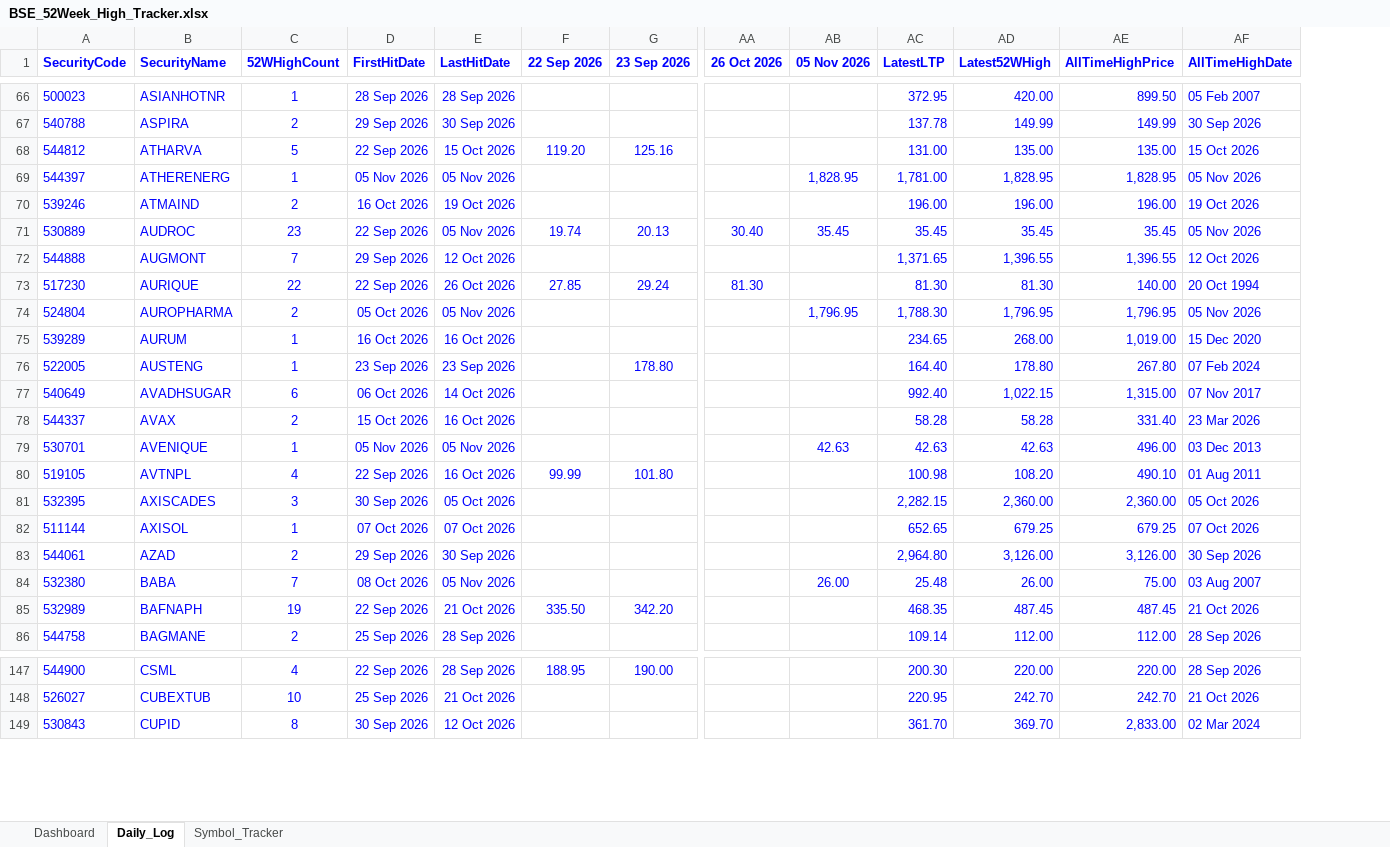
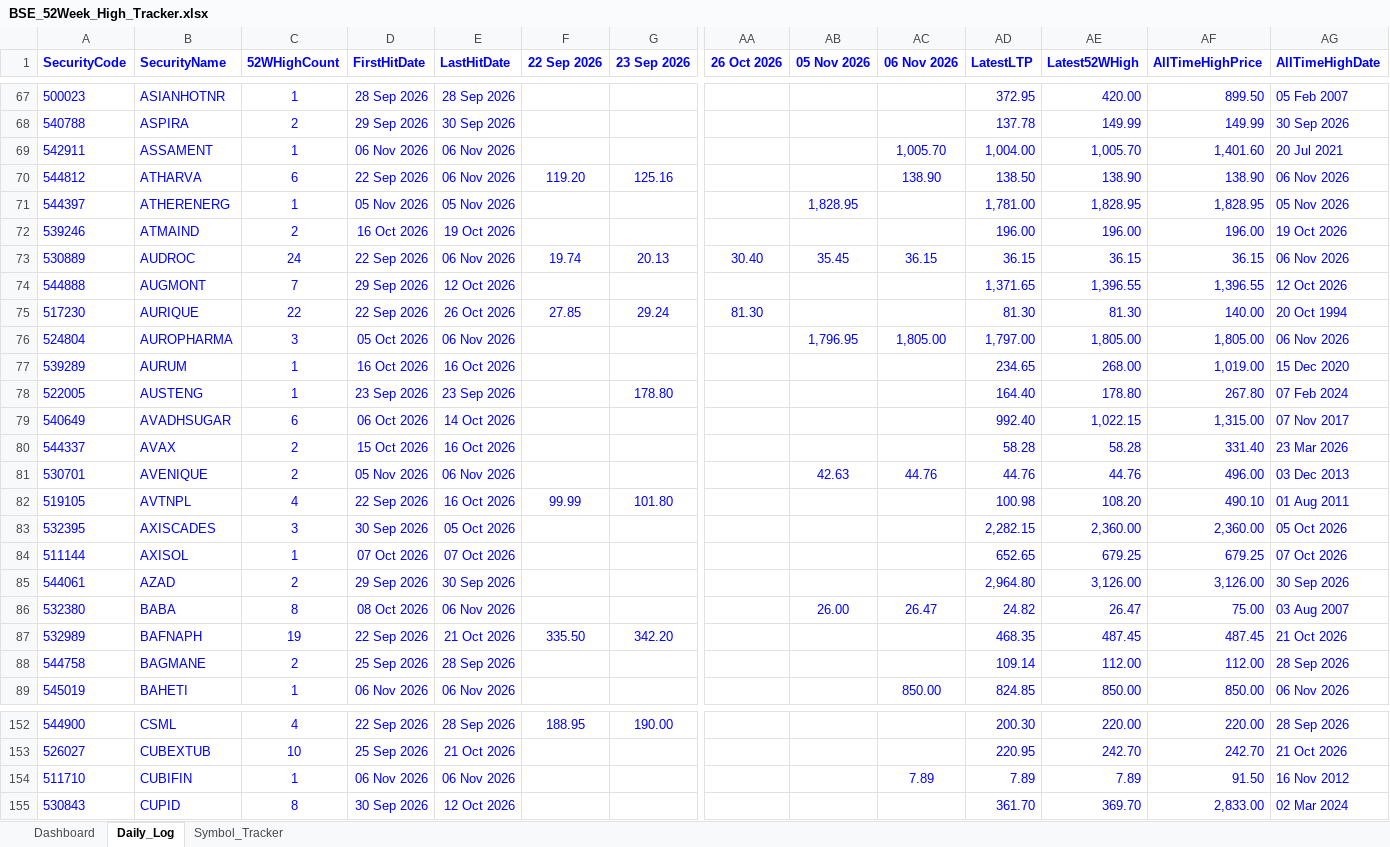
Before and after one commit to vinaybagri-jpg/52WHIGH, an Excel workbook: BSE_52Week_High_Tracker.xlsx, sheet Daily_Log, drawn as a sheet; only a part is shown, gaps mark what is left out; values as stored, in another font and other column widths than the file's, no borders; addresses are those after the commit; rows hold the shown columns only; the diff covers the shown part only; the diff names each change by its address in the sheet, - before the commit and + after, or states it on an @@ line.

```diff
--- a/BSE_52Week_High_Tracker.xlsx (sheet Daily_Log)
+++ b/BSE_52Week_High_Tracker.xlsx (sheet Daily_Log)
+column AC (06 Nov 2026), rows 70-86: 138.90 |  |  | 36.15 |  |  | 1,805.00 |  |  |  |  | 44.76 |  |  |  |  | 26.47
+row 69: 542911 | ASSAMENT | 1 | 06 Nov 2026 | 06 Nov 2026 |  |  |  |  | 1,005.70 | 1,004.00 | 1,005.70 | 1,401.60 | 20 Jul 2021
-C70 (52WHighCount): 5
+C70 (52WHighCount): 6
-E70 (LastHitDate): 15 Oct 2026
+E70 (LastHitDate): 06 Nov 2026
-AD70 (LatestLTP): 131.00
+AD70 (LatestLTP): 138.50
-AE70 (Latest52WHigh): 135.00
+AE70 (Latest52WHigh): 138.90
-AF70 (AllTimeHighPrice): 135.00
+AF70 (AllTimeHighPrice): 138.90
-AG70 (AllTimeHighDate): 15 Oct 2026
+AG70 (AllTimeHighDate): 06 Nov 2026
-C73 (52WHighCount): 23
+C73 (52WHighCount): 24
-E73 (LastHitDate): 05 Nov 2026
+E73 (LastHitDate): 06 Nov 2026
-AD73 (LatestLTP): 35.45
+AD73 (LatestLTP): 36.15
-AE73 (Latest52WHigh): 35.45
+AE73 (Latest52WHigh): 36.15
-AF73 (AllTimeHighPrice): 35.45
+AF73 (AllTimeHighPrice): 36.15
-AG73 (AllTimeHighDate): 05 Nov 2026
+AG73 (AllTimeHighDate): 06 Nov 2026
-C76 (52WHighCount): 2
+C76 (52WHighCount): 3
-E76 (LastHitDate): 05 Nov 2026
+E76 (LastHitDate): 06 Nov 2026
-AD76 (LatestLTP): 1,788.30
+AD76 (LatestLTP): 1,797.00
-AE76 (Latest52WHigh): 1,796.95
+AE76 (Latest52WHigh): 1,805.00
-AF76 (AllTimeHighPrice): 1,796.95
+AF76 (AllTimeHighPrice): 1,805.00
-AG76 (AllTimeHighDate): 05 Nov 2026
+AG76 (AllTimeHighDate): 06 Nov 2026
-C81 (52WHighCount): 1
+C81 (52WHighCount): 2
-E81 (LastHitDate): 05 Nov 2026
+E81 (LastHitDate): 06 Nov 2026
-AD81 (LatestLTP): 42.63
+AD81 (LatestLTP): 44.76
-AE81 (Latest52WHigh): 42.63
+AE81 (Latest52WHigh): 44.76
-C86 (52WHighCount): 7
+C86 (52WHighCount): 8
-E86 (LastHitDate): 05 Nov 2026
+E86 (LastHitDate): 06 Nov 2026
-AD86 (LatestLTP): 25.48
+AD86 (LatestLTP): 24.82
-AE86 (Latest52WHigh): 26.00
+AE86 (Latest52WHigh): 26.47
+row 89: 545019 | BAHETI | 1 | 06 Nov 2026 | 06 Nov 2026 |  |  |  |  | 850.00 | 824.85 | 850.00 | 850.00 | 06 Nov 2026
+row 154: 511710 | CUBIFIN | 1 | 06 Nov 2026 | 06 Nov 2026 |  |  |  |  | 7.89 | 7.89 | 7.89 | 91.50 | 16 Nov 2012
```
Also changed, not shown: 19 added rows and 401 edited cells elsewhere in this sheet, sheet Symbol_Tracker, sheet Dashboard, 3 other files.
